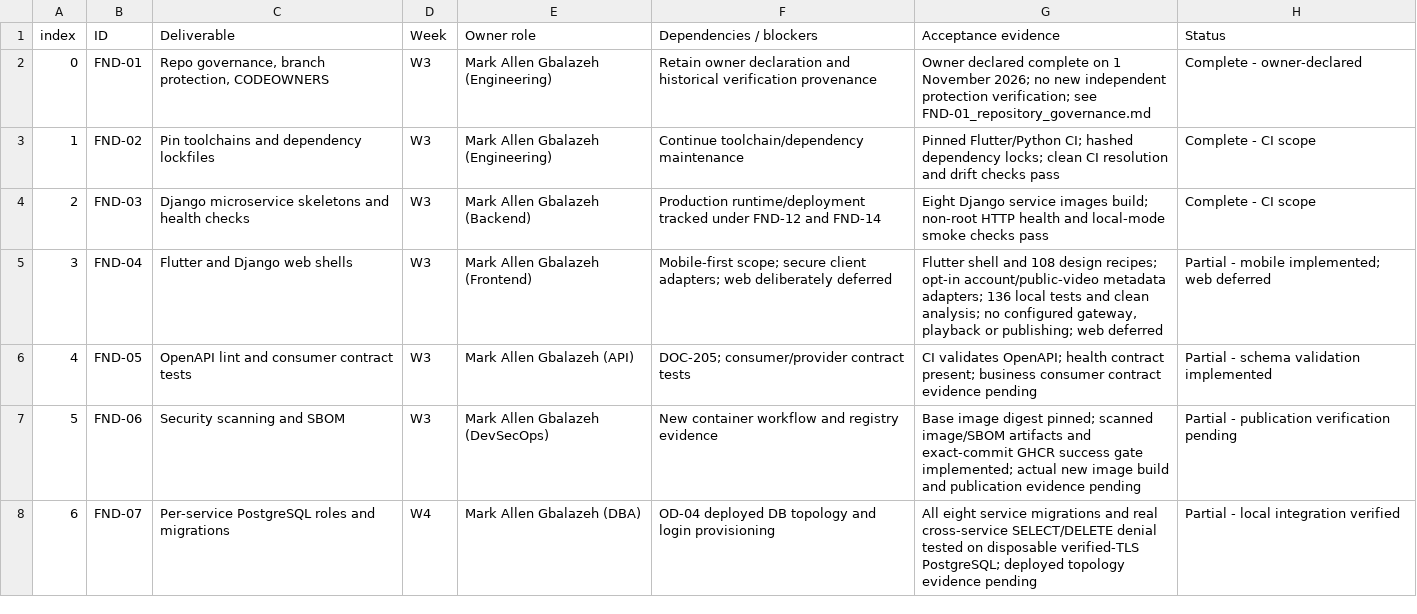
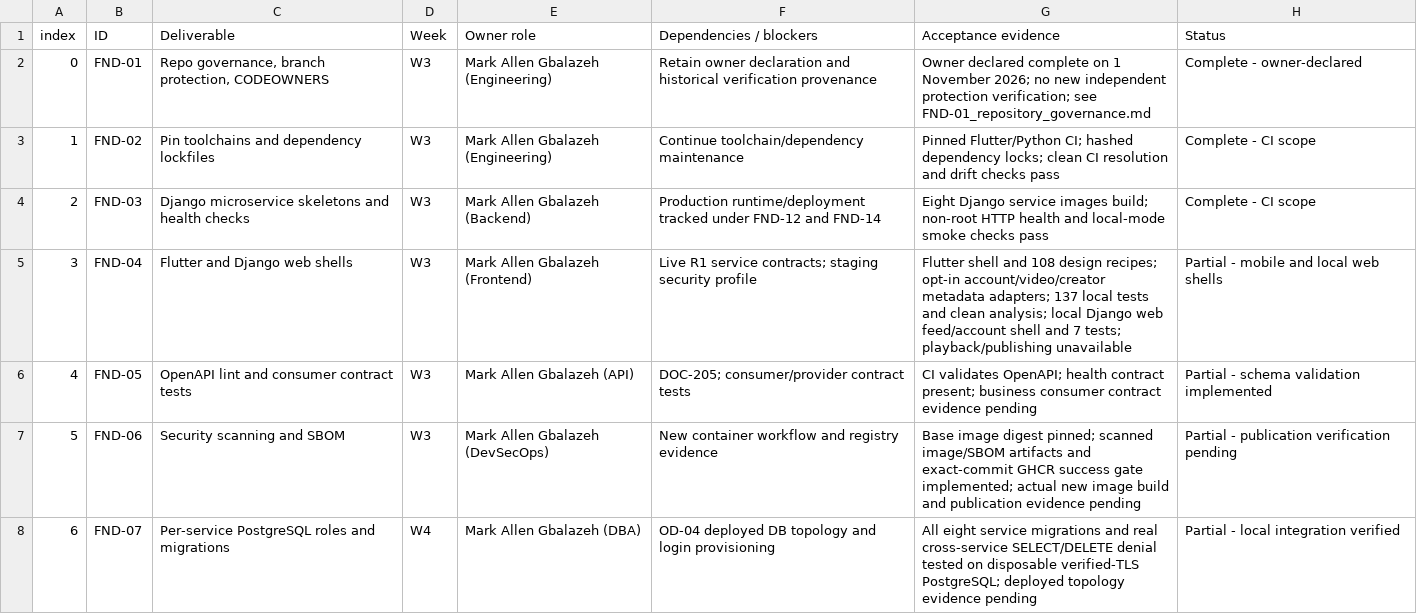
Before and after one commit to Markcino/KoloVibe, a CSV file: docs/engineering/Stage3_Implementation_Tracker.csv, drawn as a sheet; only a part is shown.

Commit message:
feat: Enhance creator service and mobile integration
- Updated Stage 3 Implementation Tracker with new deliverable details for Flutter and Django web shells.
- Improved mobile live integration documentation to clarify API URL requirements and metadata handling.
- Added local environment configuration for creators service in init_local_env.py and run_local_service.py.
- Implemented service authentication middleware to support local key usage in service_auth.py.
- Established Django settings and URL routing for creators service, including health checks and internal profile access.
- Developed creator profile model and migrations to manage creator data with appropriate constraints.
- Created internal API for fetching active creator profiles and integrated it with the gateway service.
- Added tests for creator profile validation and gateway interactions to ensure proper functionality.
- Introduced new mobile UI components for displaying creator details and integrated them with the backend.
- Documented API test deployment roadmap and R1 application delivery tracker for better project visibility.

```diff
--- a/docs/engineering/Stage3_Implementation_Tracker.csv
+++ b/docs/engineering/Stage3_Implementation_Tracker.csv
@@ -4,3 +4,3 @@ index,ID,Deliverable,Week,Owner role,Dependencies / blockers,Acceptance evidence
 2,FND-03,Django microservice skeletons and health checks,W3,Mark Allen Gbalazeh (Backend),Production runtime/deployment tracked under FND-12 and FND-14,Eight Django service images build; non-root HTTP health and local-mode smoke checks pass,Complete - CI scope
-3,FND-04,Flutter and Django web shells,W3,Mark Allen Gbalazeh (Frontend),Mobile-first scope; secure client adapters; web deliberately deferred,"Flutter shell and 108 design recipes; opt-in account/public-video metadata adapters; 136 local tests and clean analysis; no configured gateway, playback or publishing; web deferred",Partial - mobile implemented; web deferred
+3,FND-04,Flutter and Django web shells,W3,Mark Allen Gbalazeh (Frontend),Live R1 service contracts; staging security profile,"Flutter shell and 108 design recipes; opt-in account/video/creator metadata adapters; 137 local tests and clean analysis; local Django web feed/account shell and 7 tests; playback/publishing unavailable",Partial - mobile and local web shells
 4,FND-05,OpenAPI lint and consumer contract tests,W3,Mark Allen Gbalazeh (API),DOC-205; consumer/provider contract tests,CI validates OpenAPI; health contract present; business consumer contract evidence pending,Partial - schema validation implemented
```
Also changed, not shown: 39 other files.
